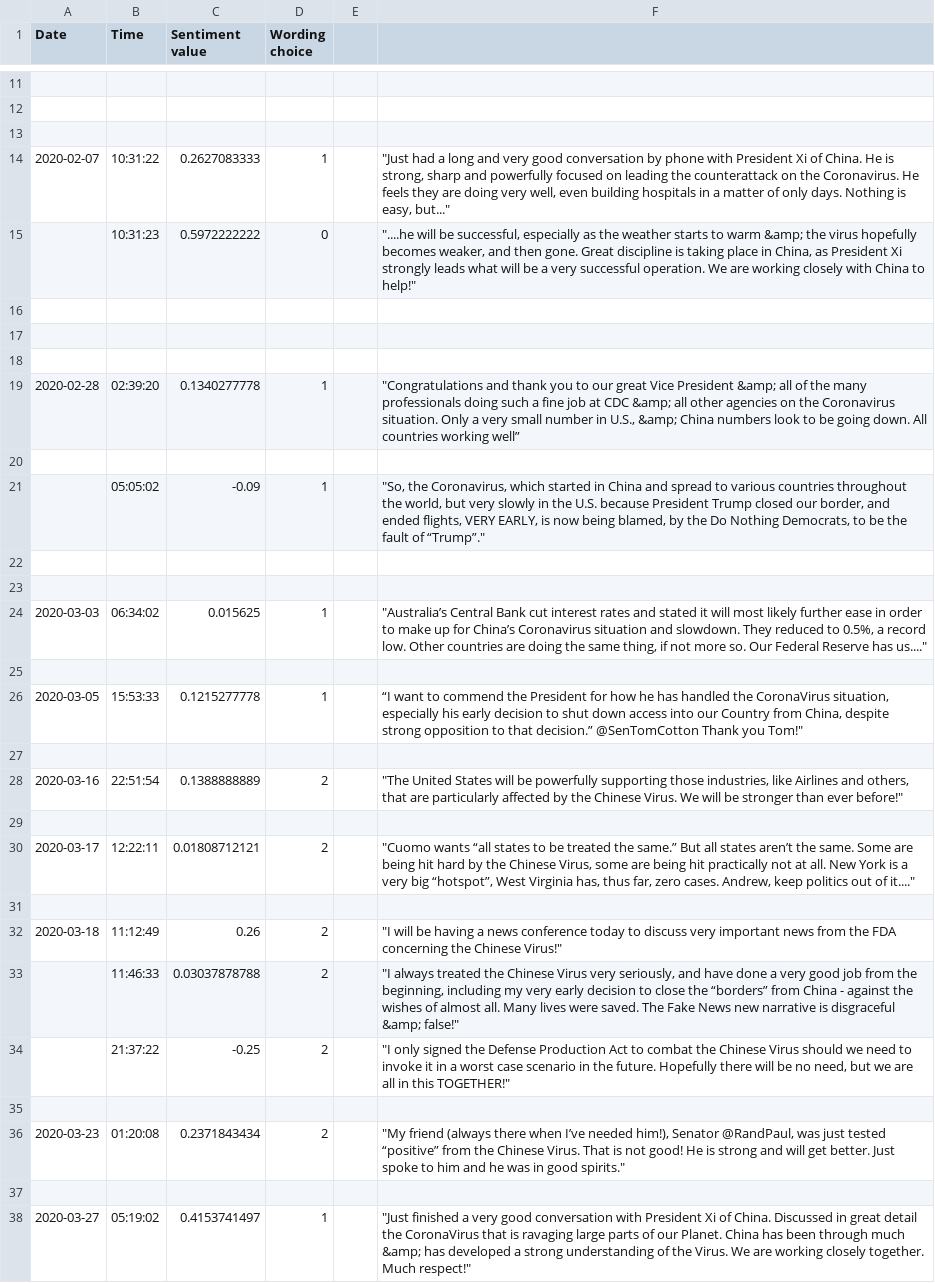
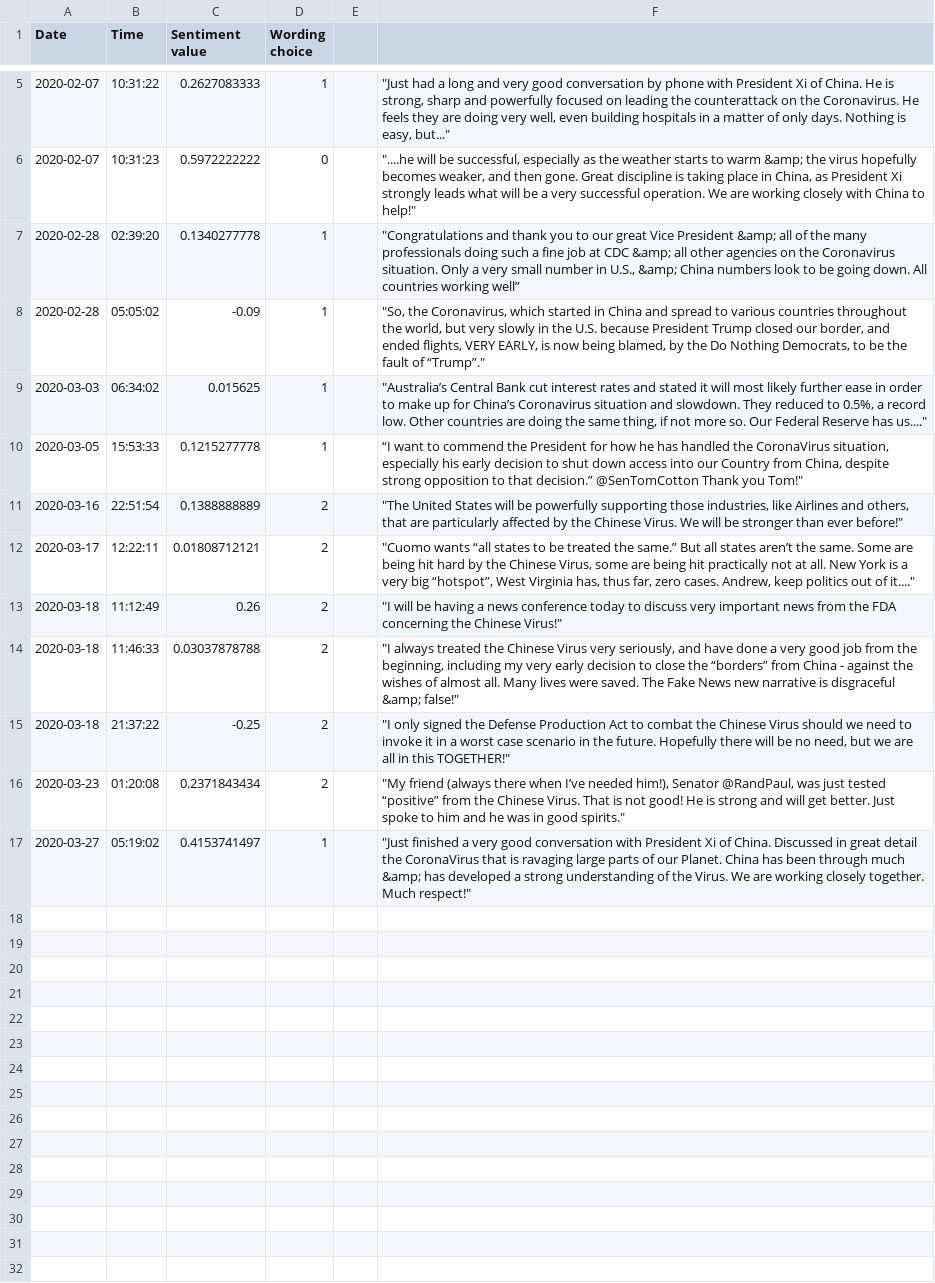
Before and after one commit to YATFUNGCHEUNG/A3, a CSV file: sentiment_value.csv (was choice of word - Sheet1.csv), drawn as a sheet; only a part is shown, gaps mark what is left out; the diff covers the shown part only.

```diff
--- a/choice of word - Sheet1.csv
+++ b/sentiment_value.csv
@@ -11,28 +5,13 @@ Date,Time,Sentiment value,Wording choice,,
-,,,,,
-,,,,,
-,,,,,
 2020-02-07,10:31:22,0.2627083333,1,,"""Just had a long and very good conversation by phone with President Xi of China. He is strong, sharp and powerfully focused on leading the counterattack on the Coronavirus. He feels they are doing very well, even building hospitals in a matter of only days. Nothing is easy, but..."""
-,10:31:23,0.5972222222,0,,"""....he will be successful, especially as the weather starts to warm &amp; the virus hopefully becomes weaker, and then gone. Great discipline is taking place in China, as President Xi strongly leads what will be a very successful operation. We are working closely with China to help!"""
-,,,,,
-,,,,,
-,,,,,
+2020-02-07,10:31:23,0.5972222222,0,,"""....he will be successful, especially as the weather starts to warm &amp; the virus hopefully becomes weaker, and then gone. Great discipline is taking place in China, as President Xi strongly leads what will be a very successful operation. We are working closely with China to help!"""
 2020-02-28,02:39:20,0.1340277778,1,,"""Congratulations and thank you to our great Vice President &amp; all of the many professionals doing such a fine job at CDC &amp; all other agencies on the Coronavirus situation. Only a very small number in U.S., &amp; China numbers look to be going down. All countries working well”"
-,,,,,
-,05:05:02,-0.09,1,,"""So, the Coronavirus, which started in China and spread to various countries throughout the world, but very slowly in the U.S. because President Trump closed our border, and ended flights, VERY EARLY, is now being blamed, by the Do Nothing Democrats, to be the fault of “Trump”."""
-,,,,,
-,,,,,
+2020-02-28,05:05:02,-0.09,1,,"""So, the Coronavirus, which started in China and spread to various countries throughout the world, but very slowly in the U.S. because President Trump closed our border, and ended flights, VERY EARLY, is now being blamed, by the Do Nothing Democrats, to be the fault of “Trump”."""
 2020-03-03,06:34:02,0.015625,1,,"""Australia’s Central Bank cut interest rates and stated it will most likely further ease in order to make up for China’s Coronavirus situation and slowdown. They reduced to 0.5%, a record low. Other countries are doing the same thing, if not more so. Our Federal Reserve has us...."""
-,,,,,
 2020-03-05,15:53:33,0.1215277778,1,,"“I want to commend the President for how he has handled the CoronaVirus situation, especially his early decision to shut down access into our Country from China, despite strong opposition to that decision.” @SenTomCotton Thank you Tom!"""
-,,,,,
 2020-03-16,22:51:54,0.1388888889,2,,"""The United States will be powerfully supporting those industries, like Airlines and others, that are particularly affected by the Chinese Virus. We will be stronger than ever before!"""
-,,,,,
 2020-03-17,12:22:11,0.01808712121,2,,"""Cuomo wants “all states to be treated the same.” But all states aren’t the same. Some are being hit hard by the Chinese Virus, some are being hit practically not at all. New York is a very big “hotspot”, West Virginia has, thus far, zero cases. Andrew, keep politics out of it...."""
-,,,,,
 2020-03-18,11:12:49,0.26,2,,"""I will be having a news conference today to discuss very important news from the FDA concerning the Chinese Virus!"""
-,11:46:33,0.03037878788,2,,"""I always treated the Chinese Virus very seriously, and have done a very good job from the beginning, including my very early decision to close the “borders” from China - against the wishes of almost all. Many lives were saved. The Fake News new narrative is disgraceful &amp; false!"""
-,21:37:22,-0.25,2,,"""I only signed the Defense Production Act to combat the Chinese Virus should we need to invoke it in a worst case scenario in the future. Hopefully there will be no need, but we are all in this TOGETHER!"""
-,,,,,
+2020-03-18,11:46:33,0.03037878788,2,,"""I always treated the Chinese Virus very seriously, and have done a very good job from the beginning, including my very early decision to close the “borders” from China - against the wishes of almost all. Many lives were saved. The Fake News new narrative is disgraceful &amp; false!"""
+2020-03-18,21:37:22,-0.25,2,,"""I only signed the Defense Production Act to combat the Chinese Virus should we need to invoke it in a worst case scenario in the future. Hopefully there will be no need, but we are all in this TOGETHER!"""
 2020-03-23,01:20:08,0.2371843434,2,,"""My friend (always there when I’ve needed him!), Senator @RandPaul, was just tested “positive” from the Chinese Virus. That is not good! He is strong and will get better. Just spoke to him and he was in good spirits."""
-,,,,,
 2020-03-27,05:19:02,0.4153741497,1,,"""Just finished a very good conversation with President Xi of China. Discussed in great detail the CoronaVirus that is ravaging large parts of our Planet. China has been through much &amp; has developed a strong understanding of the Virus. We are working closely together. Much respect!"""
```
Also changed, not shown: 6 removed rows elsewhere in this file, 1 other file.
